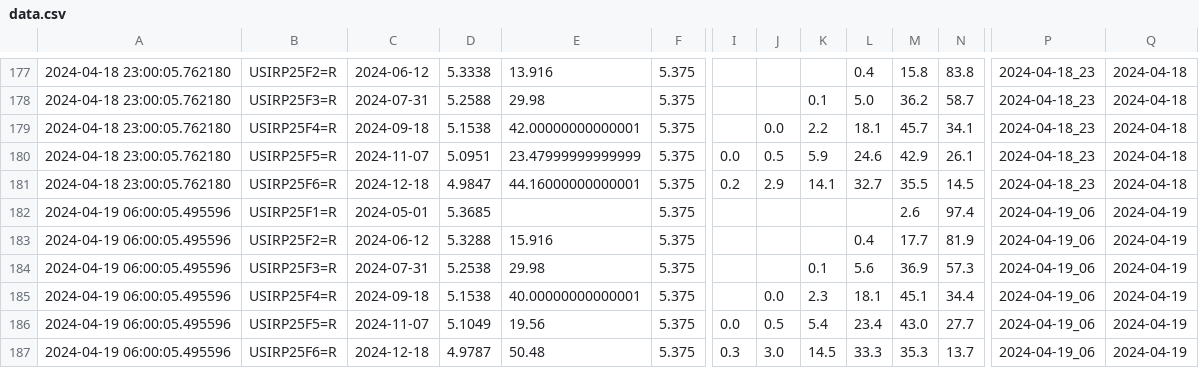
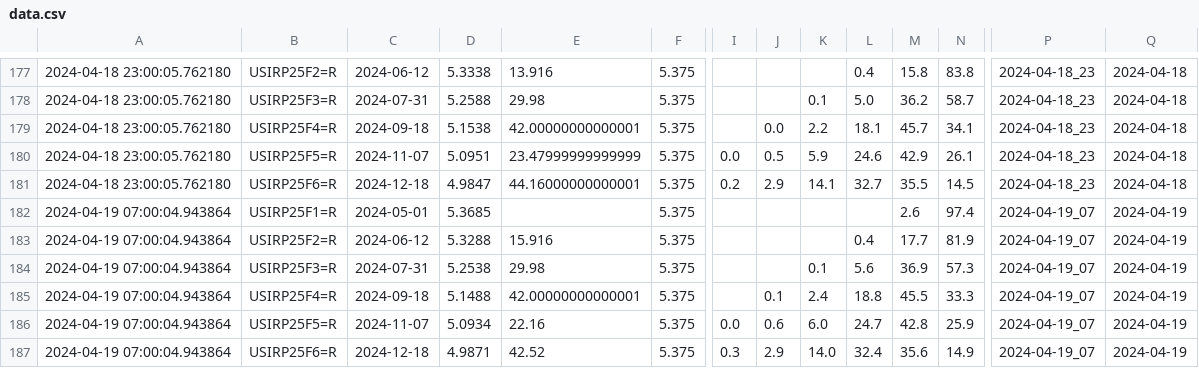
Before and after one commit to etq-quant/irpr-dashboard, a CSV file: data/data.csv, drawn as a sheet; only a part is shown, gaps mark what is left out; removed rows and columns are numbered as before the commit, all else as after; rows hold the shown columns only; the diff names each change by its address in the sheet, - before the commit and + after, or states it on an @@ line.

```diff
--- a/data/data.csv
+++ b/data/data.csv
-A182:A184: 2024-04-19 06:00:05.495596
+A182:A184: 2024-04-19 07:00:04.943864
-P182:P184: 2024-04-19_06
+P182:P184: 2024-04-19_07
-row 185: 2024-04-19 06:00:05.495596 | USIRP25F4=R | 2024-09-18 | 5.1538 | 40.00000000000001 | 5.375 |  | 0.0 | 2.3 | 18.1 | 45.1 | 34.4 | 2024-04-19_06 | 2024-04-19
-row 186: 2024-04-19 06:00:05.495596 | USIRP25F5=R | 2024-11-07 | 5.1049 | 19.56 | 5.375 | 0.0 | 0.5 | 5.4 | 23.4 | 43.0 | 27.7 | 2024-04-19_06 | 2024-04-19
-row 187: 2024-04-19 06:00:05.495596 | USIRP25F6=R | 2024-12-18 | 4.9787 | 50.48 | 5.375 | 0.3 | 3.0 | 14.5 | 33.3 | 35.3 | 13.7 | 2024-04-19_06 | 2024-04-19
+row 185: 2024-04-19 07:00:04.943864 | USIRP25F4=R | 2024-09-18 | 5.1488 | 42.00000000000001 | 5.375 |  | 0.1 | 2.4 | 18.8 | 45.5 | 33.3 | 2024-04-19_07 | 2024-04-19
+row 186: 2024-04-19 07:00:04.943864 | USIRP25F5=R | 2024-11-07 | 5.0934 | 22.16 | 5.375 | 0.0 | 0.6 | 6.0 | 24.7 | 42.8 | 25.9 | 2024-04-19_07 | 2024-04-19
+row 187: 2024-04-19 07:00:04.943864 | USIRP25F6=R | 2024-12-18 | 4.9871 | 42.52 | 5.375 | 0.3 | 2.9 | 14.0 | 32.4 | 35.6 | 14.9 | 2024-04-19_07 | 2024-04-19
```
Also changed, not shown: data/ldata.csv, 1 other file.
